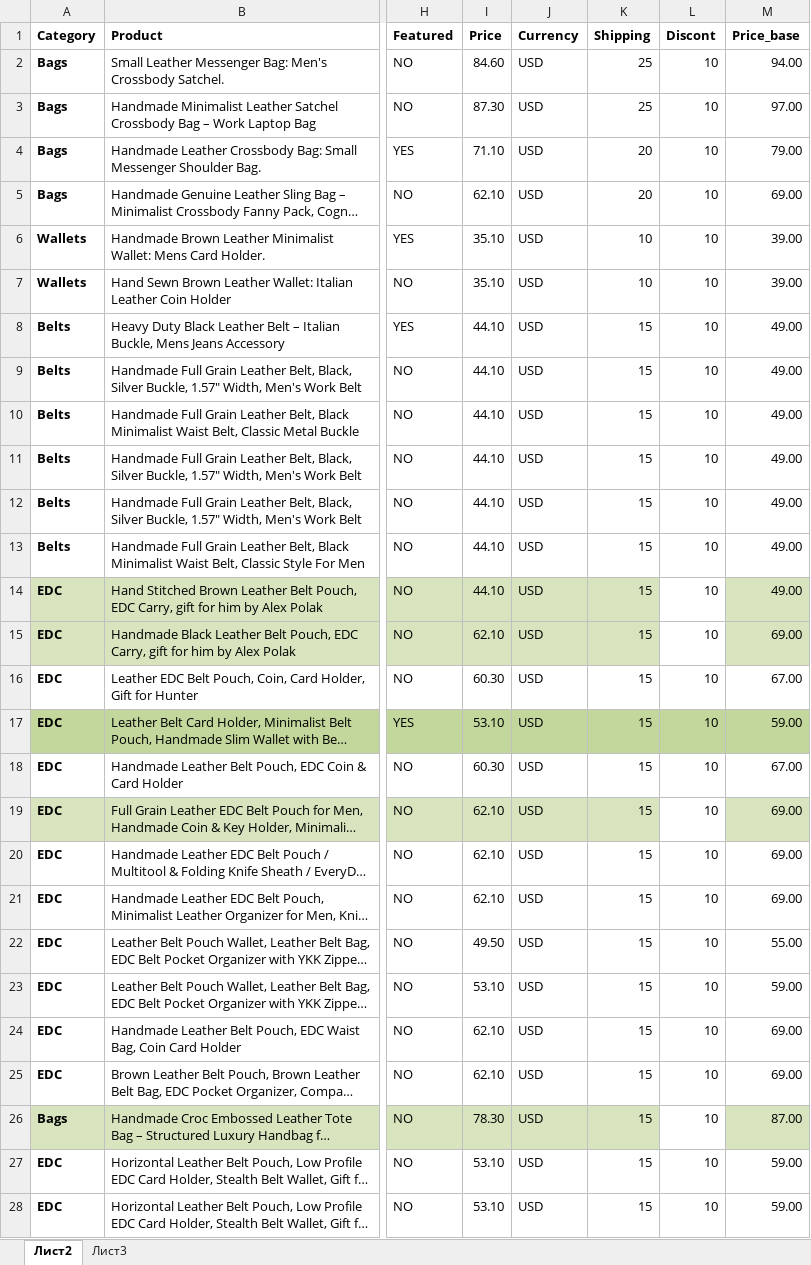
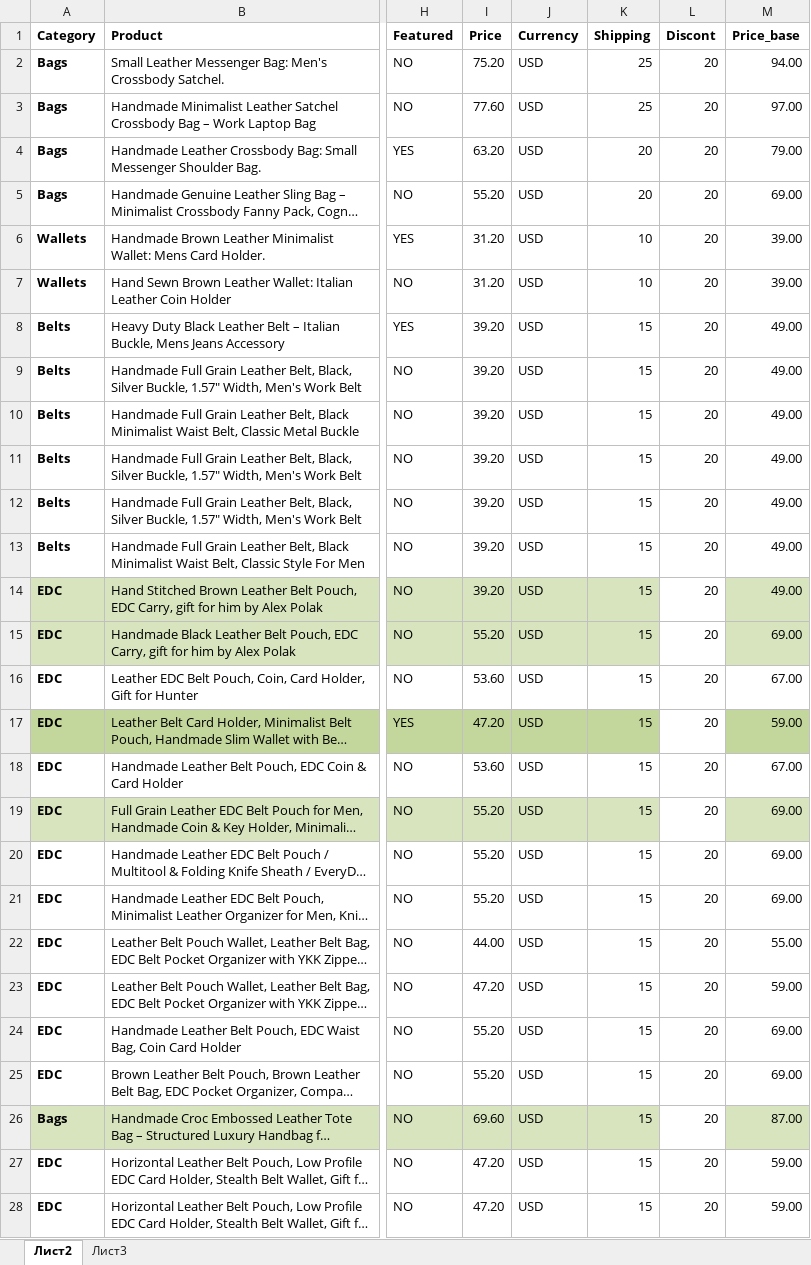
Before and after one commit to Alex-goodvin/leatherbagskingdom, an Excel workbook: goods(4).xlsx, sheet Лист2, drawn as a sheet; only a part is shown, gaps mark what is left out; long unchanged cells end in …; values as stored, in another font and other column widths than the file's, no borders; the diff covers the shown part only; the diff names each change by its address in the sheet, - before the commit and + after, or states it on an @@ line.

Commit message:
Change prices on belt pouch product pages

```diff
--- a/goods(4).xlsx (sheet Лист2)
+++ b/goods(4).xlsx (sheet Лист2)
-I2 (Price): 84.60
+I2 (Price): 75.20
-L2:L28 (Discont): 10
+L2:L28 (Discont): 20
-I3 (Price): 87.30
+I3 (Price): 77.60
-I4 (Price): 71.10
+I4 (Price): 63.20
-I5 (Price): 62.10
+I5 (Price): 55.20
-I6:I7 (Price): 35.10
+I6:I7 (Price): 31.20
-I8:I14 (Price): 44.10
+I8:I14 (Price): 39.20
-I15 (Price): 62.10
+I15 (Price): 55.20
-I16 (Price): 60.30
+I16 (Price): 53.60
-I17 (Price): 53.10
+I17 (Price): 47.20
-L17 fill: #C3D69B
+L17 fill: none
-I18 (Price): 60.30
+I18 (Price): 53.60
-I19:I21 (Price): 62.10
+I19:I21 (Price): 55.20
-I22 (Price): 49.50
+I22 (Price): 44.00
-I23 (Price): 53.10
+I23 (Price): 47.20
-I24:I25 (Price): 62.10
+I24:I25 (Price): 55.20
-I26 (Price): 78.30
+I26 (Price): 69.60
-I27:I28 (Price): 53.10
+I27:I28 (Price): 47.20
```
Also changed, not shown: 14 edited cells elsewhere in this sheet, 33 other files.
